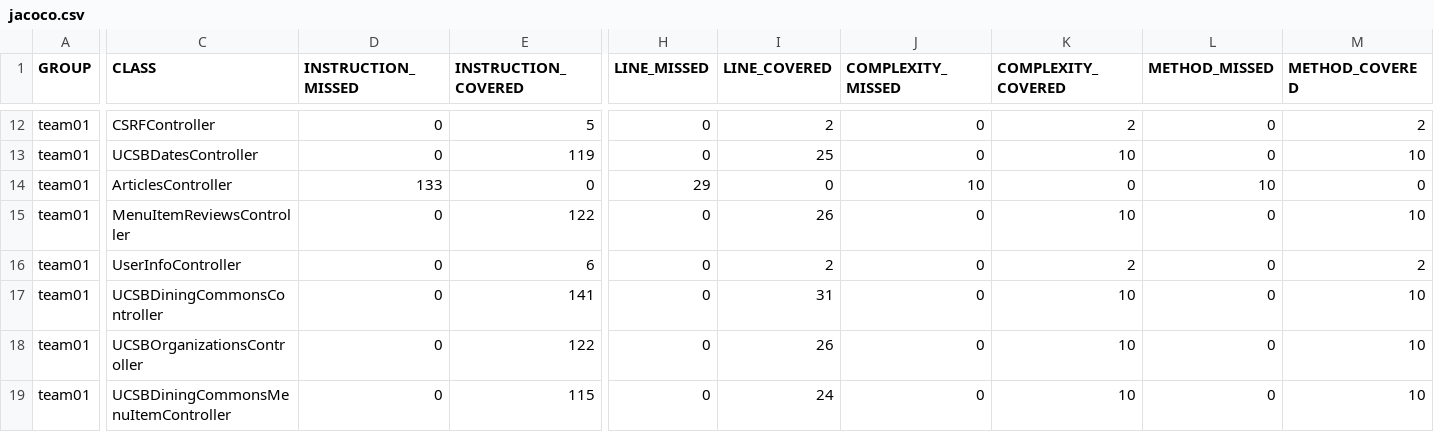
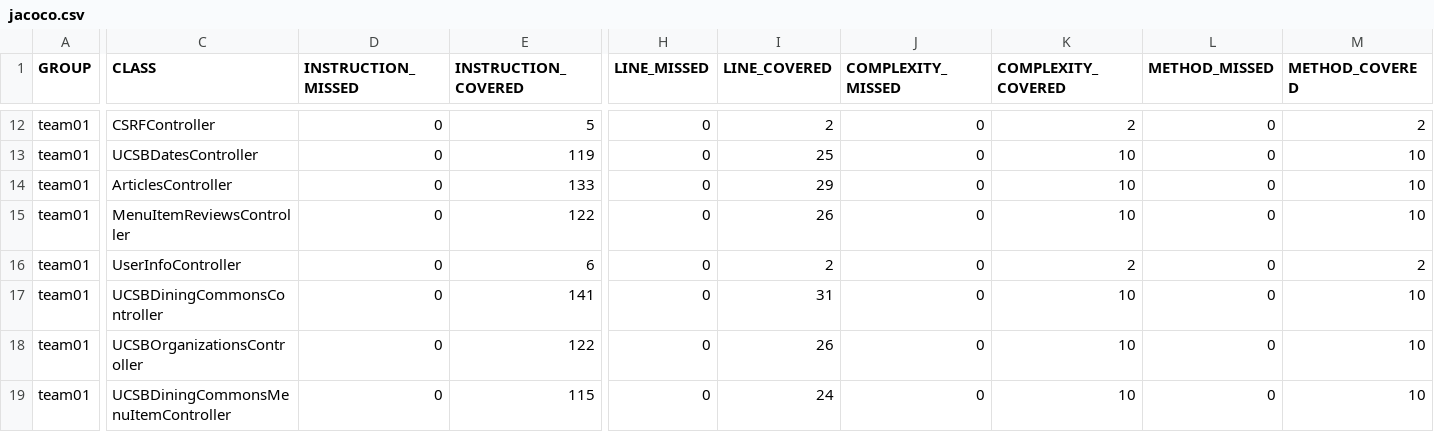
Before and after one commit to ucsb-cs156-s25/team02-s25-10, a CSV file: jacoco/jacoco.csv, drawn as a sheet; only a part is shown, gaps mark what is left out; the diff names each change by its address in the sheet, - before the commit and + after, or states it on an @@ line.

```diff
--- a/jacoco/jacoco.csv
+++ b/jacoco/jacoco.csv
-D14 (INSTRUCTION_MISSED): 133
+D14 (INSTRUCTION_MISSED): 0
-E14 (INSTRUCTION_COVERED): 0
+E14 (INSTRUCTION_COVERED): 133
-H14 (LINE_MISSED): 29
+H14 (LINE_MISSED): 0
-I14 (LINE_COVERED): 0
+I14 (LINE_COVERED): 29
-J14 (COMPLEXITY_MISSED): 10
+J14 (COMPLEXITY_MISSED): 0
-K14 (COMPLEXITY_COVERED): 0
+K14 (COMPLEXITY_COVERED): 10
-L14 (METHOD_MISSED): 10
+L14 (METHOD_MISSED): 0
-M14 (METHOD_COVERED): 0
+M14 (METHOD_COVERED): 10
```
Also changed, not shown: 7 other files.
